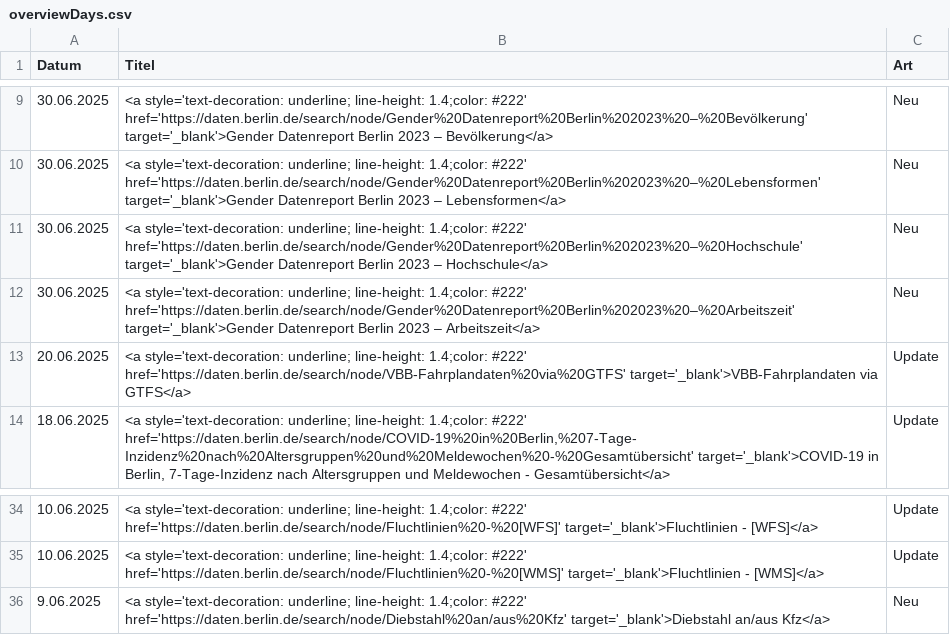
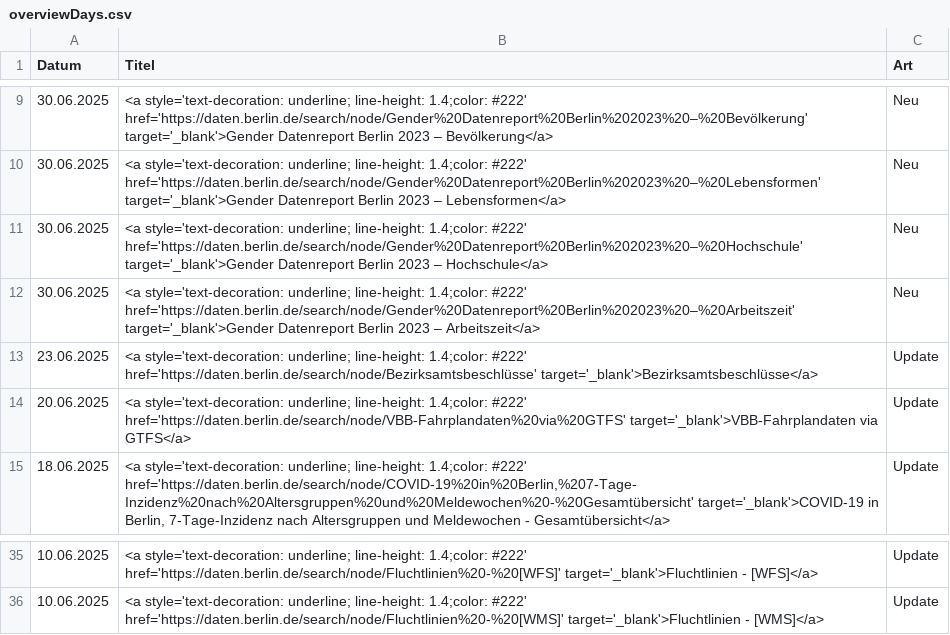
Before and after one commit to technologiestiftung/odis-datenportal-uebersicht, a CSV file: data/overviewDays.csv, drawn as a sheet; only a part is shown, gaps mark what is left out; removed rows and columns are numbered as before the commit, all else as after; the diff names each change by its address in the sheet, - before the commit and + after, or states it on an @@ line.

```diff
--- a/data/overviewDays.csv
+++ b/data/overviewDays.csv
+row 13: 23.06.2025 | <a style='text-decoration: underline; line-height: 1.4;color: #222' href='https://daten.berlin.de/search/node/Bezirksamtsbeschlüsse' target='_blank'>Bezirksamtsbeschlüsse</a> | Update
-row 36: 9.06.2025 | <a style='text-decoration: underline; line-height: 1.4;color: #222' href='https://daten.berlin.de/search/node/Diebstahl%20an/aus%20Kfz' target='_blank'>Diebstahl an/aus Kfz</a> | Neu
```
Also changed, not shown: 1 other file.
